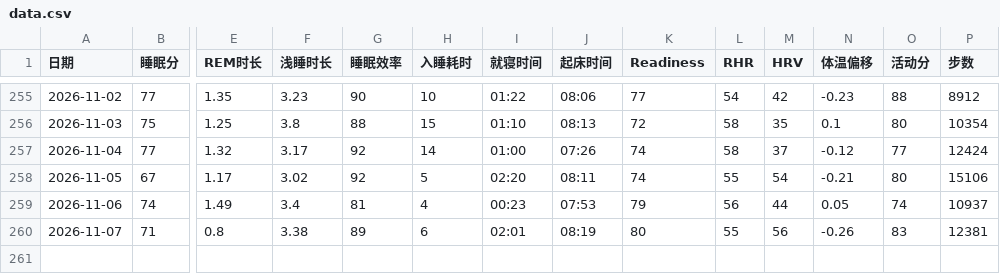
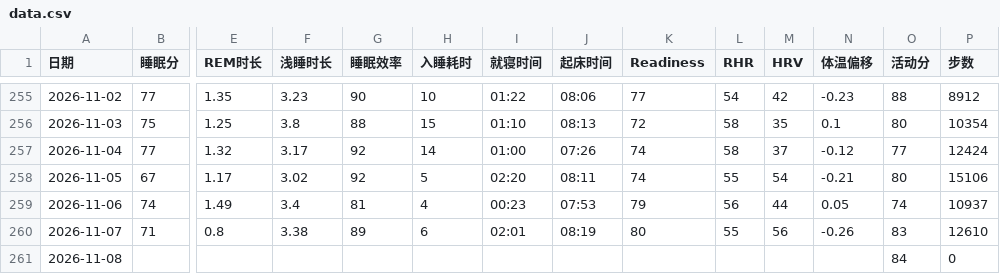
Before and after one commit to bruceR699/health-data, a CSV file: data.csv, drawn as a sheet; only a part is shown, gaps mark what is left out; rows hold the shown columns only; the diff names each change by its address in the sheet, - before the commit and + after, or states it on an @@ line.

Commit message:
更新 data.csv

```diff
--- a/data.csv
+++ b/data.csv
-P260 (步数): 12381
+P260 (步数): 12610
+row 261: 2026-11-08 |  |  |  |  |  |  |  |  |  |  |  | 84 | 0
```
